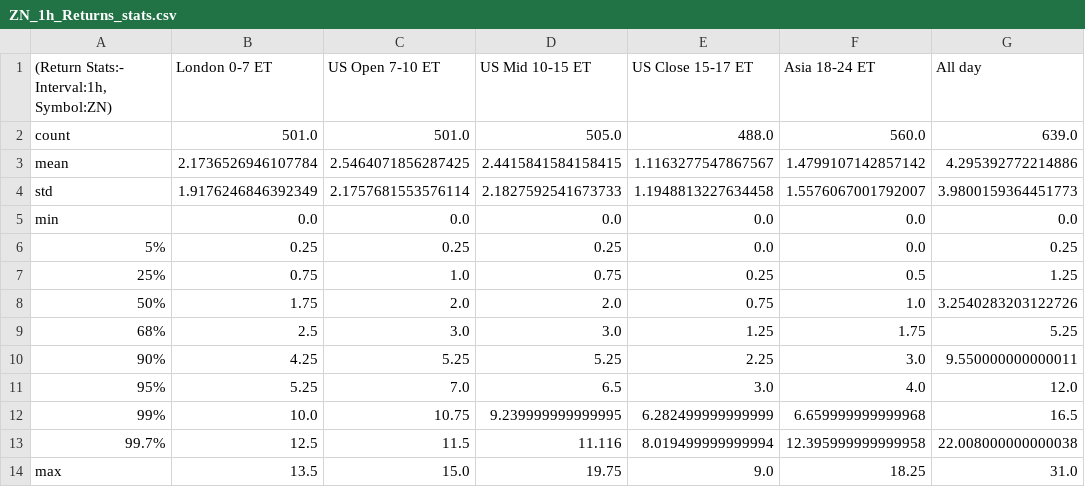
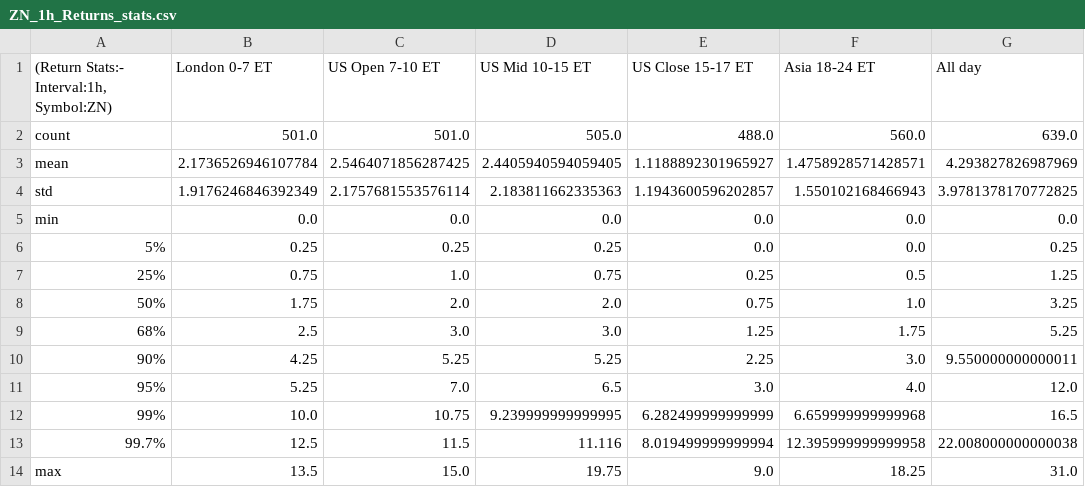
Before and after one commit to MinnieWang1213/DistroDashboard, a CSV file: Intraday_data_files_stats_and_plots_folder/ZN_1h_Returns_stats.csv, drawn as a sheet.

```diff
--- a/Intraday_data_files_stats_and_plots_folder/ZN_1h_Returns_stats.csv
+++ b/Intraday_data_files_stats_and_plots_folder/ZN_1h_Returns_stats.csv
@@ -2,4 +2,4 @@
 count,501.0,501.0,505.0,488.0,560.0,639.0
-mean,2.1736526946107784,2.5464071856287425,2.4415841584158415,1.1163277547867567,1.4799107142857142,4.295392772214886
-std,1.9176246846392349,2.1757681553576114,2.1827592541673733,1.1948813227634458,1.5576067001792007,3.9800159364451773
+mean,2.1736526946107784,2.5464071856287425,2.4405940594059405,1.1188892301965927,1.4758928571428571,4.293827826987969
+std,1.9176246846392349,2.1757681553576114,2.183811662335363,1.1943600596202857,1.550102168466943,3.9781378170772825
 min,0.0,0.0,0.0,0.0,0.0,0.0
@@ -7,3 +7,3 @@ min,0.0,0.0,0.0,0.0,0.0,0.0
 25%,0.75,1.0,0.75,0.25,0.5,1.25
-50%,1.75,2.0,2.0,0.75,1.0,3.2540283203122726
+50%,1.75,2.0,2.0,0.75,1.0,3.25
 68%,2.5,3.0,3.0,1.25,1.75,5.25
```
Also changed, not shown: Intraday_data_files_stats_and_plots_folder/All_day_latest_custom_days_Volatility_Returns_1h_ZN.csv, Intraday_data_files_stats_and_plots_folder/Asia_18-24_ET_latest_custom_days_Volatility_Returns_1h_ZN.csv, 37 other files.
